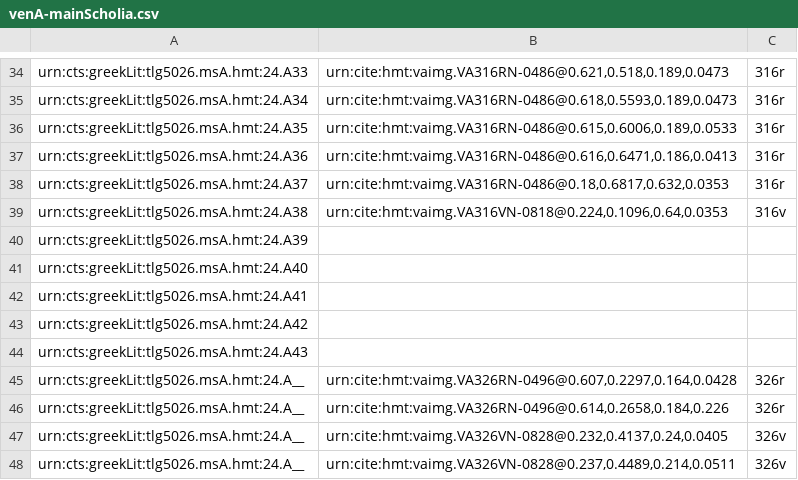
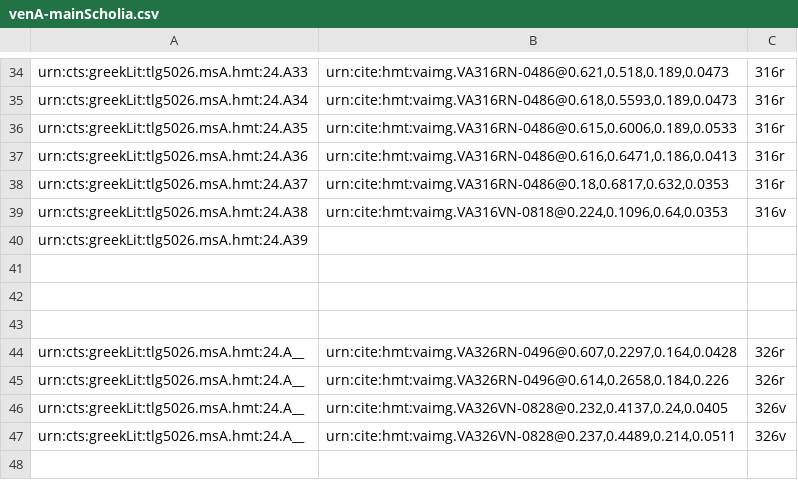
Before and after one commit to hmteditors/il24-all, a CSV file: collections/venA-mainScholia.csv, drawn as a sheet; only a part is shown, gaps mark what is left out.

Commit message:
Update venA-mainScholia.csv

```diff
--- a/collections/venA-mainScholia.csv
+++ b/collections/venA-mainScholia.csv
@@ -40,6 +40,5 @@ urn:cts:greekLit:tlg5026.msA.hmt:24.A38,"urn:cite:hmt:vaimg.VA316VN-0818@0.224,0
 urn:cts:greekLit:tlg5026.msA.hmt:24.A39,"",
-urn:cts:greekLit:tlg5026.msA.hmt:24.A40,"",
-urn:cts:greekLit:tlg5026.msA.hmt:24.A41,"",
-urn:cts:greekLit:tlg5026.msA.hmt:24.A42,"",
-urn:cts:greekLit:tlg5026.msA.hmt:24.A43,"",
+
+
+
 urn:cts:greekLit:tlg5026.msA.hmt:24.A__,"urn:cite:hmt:vaimg.VA326RN-0496@0.607,0.2297,0.164,0.0428",326r
```
